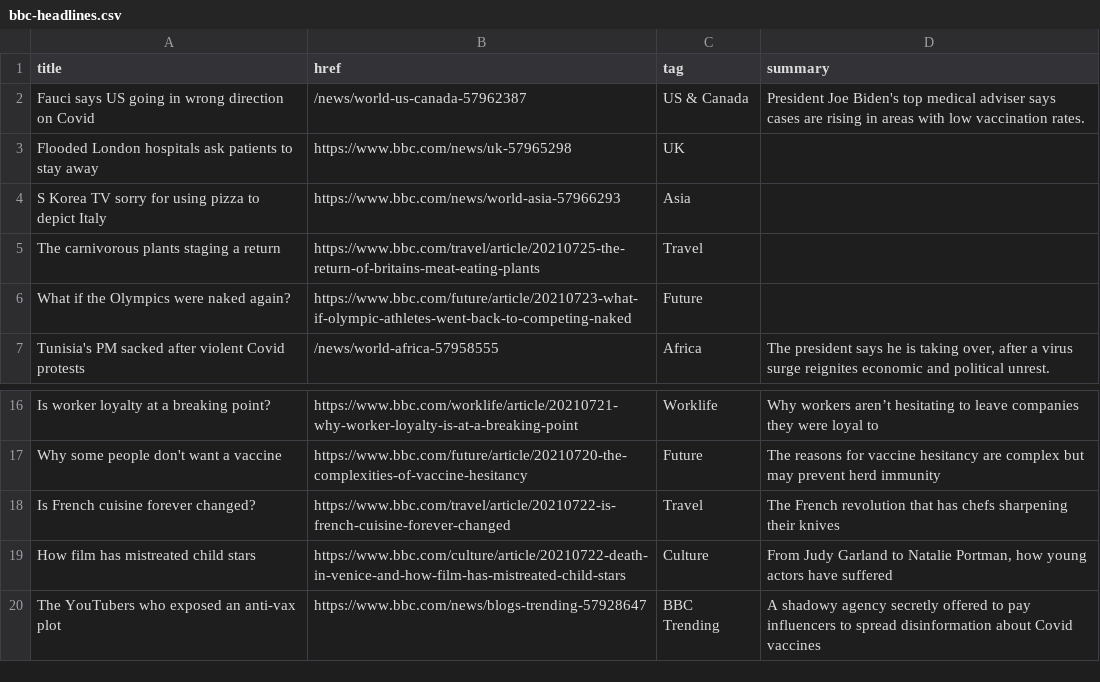
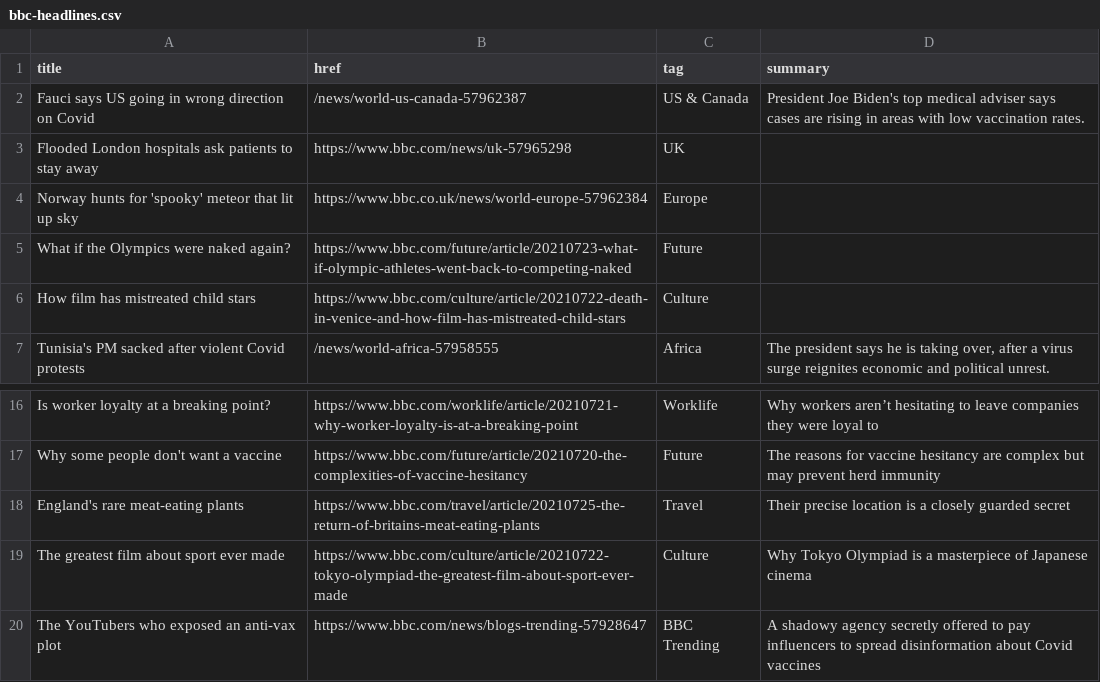
Before and after one commit to Suhailhassanbhat/Covid_Data_Scraper, a CSV file: bbc-headlines.csv, drawn as a sheet; only a part is shown, gaps mark what is left out.

```diff
--- a/bbc-headlines.csv
+++ b/bbc-headlines.csv
@@ -3,5 +3,5 @@ Fauci says US going in wrong direction on Covid,/news/world-us-canada-57962387,U
 Flooded London hospitals ask patients to stay away,https://www.bbc.com/news/uk-57965298,UK,
-S Korea TV sorry for using pizza to depict Italy,https://www.bbc.com/news/world-asia-57966293,Asia,
-The carnivorous plants staging a return,https://www.bbc.com/travel/article/20210725-the-return-of-britains-meat-eating-plants,Travel,
+Norway hunts for 'spooky' meteor that lit up sky,https://www.bbc.co.uk/news/world-europe-57962384,Europe,
 What if the Olympics were naked again?,https://www.bbc.com/future/article/20210723-what-if-olympic-athletes-went-back-to-competing-naked,Future,
+How film has mistreated child stars,https://www.bbc.com/culture/article/20210722-death-in-venice-and-how-film-has-mistreated-child-stars,Culture,
 Tunisia's PM sacked after violent Covid protests,/news/world-africa-57958555,Africa,"The president says he is taking over, after a virus surge reignites economic and political unrest."
@@ -17,4 +17,4 @@ Is worker loyalty at a breaking point?,https://www.bbc.com/worklife/article/2021
 Why some people don't want a vaccine,https://www.bbc.com/future/article/20210720-the-complexities-of-vaccine-hesitancy,Future,The reasons for vaccine hesitancy are complex but may prevent herd immunity
-Is French cuisine forever changed?,https://www.bbc.com/travel/article/20210722-is-french-cuisine-forever-changed,Travel,The French revolution that has chefs sharpening their knives
-How film has mistreated child stars,https://www.bbc.com/culture/article/20210722-death-in-venice-and-how-film-has-mistreated-child-stars,Culture,"From Judy Garland to Natalie Portman, how young actors have suffered"
+England's rare meat-eating plants,https://www.bbc.com/travel/article/20210725-the-return-of-britains-meat-eating-plants,Travel,Their precise location is a closely guarded secret
+The greatest film about sport ever made,https://www.bbc.com/culture/article/20210722-tokyo-olympiad-the-greatest-film-about-sport-ever-made,Culture,Why Tokyo Olympiad is a masterpiece of Japanese cinema
 The YouTubers who exposed an anti-vax plot,https://www.bbc.com/news/blogs-trending-57928647,BBC Trending,A shadowy agency secretly offered to pay influencers to spread disinformation about Covid vaccines
```
